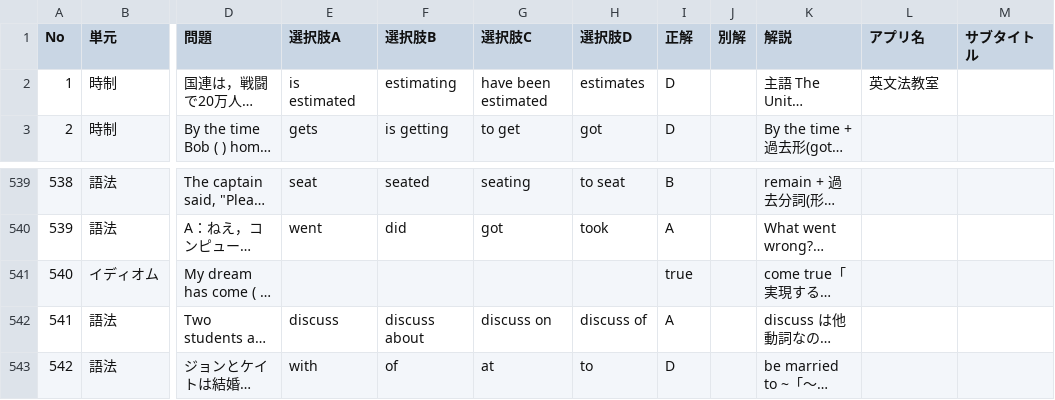
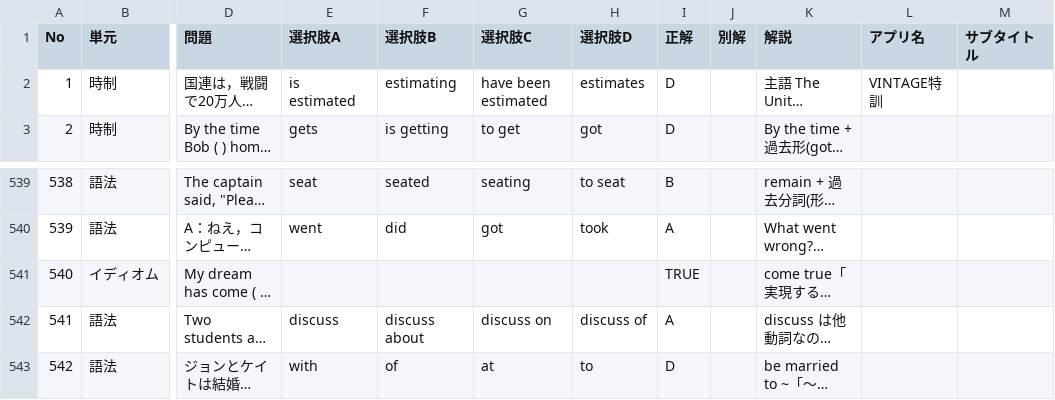
Before and after one commit to rakuchi-ai/VINTAGE, a CSV file: english_grammar_questions.csv, drawn as a sheet; only a part is shown, gaps mark what is left out; long unchanged cells end in …; the diff names each change by its address in the sheet, - before the commit and + after, or states it on an @@ line.

Commit message:
Add files via upload

```diff
--- a/english_grammar_questions.csv
+++ b/english_grammar_questions.csv
-L2 (アプリ名): 英文法教室
+L2 (アプリ名): VINTAGE特訓
-I541 (正解): true
+I541 (正解): TRUE
```
